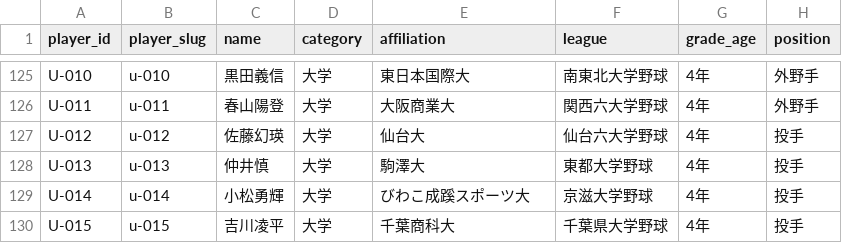
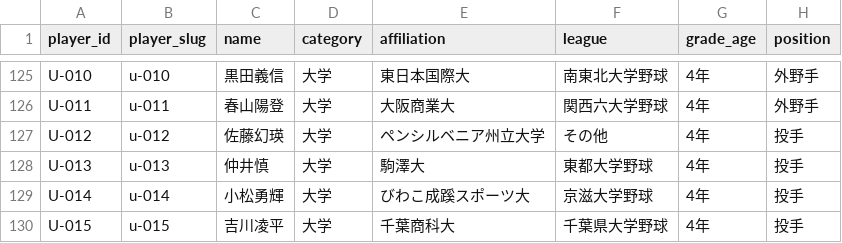
Before and after one commit to hitoshihirai07-hash/player-lens.pages, a CSV file: data/draft_candidates_2026.csv, drawn as a sheet; only a part is shown, gaps mark what is left out; the diff names each change by its address in the sheet, - before the commit and + after, or states it on an @@ line.

Commit message:
Add files via upload

```diff
--- a/data/draft_candidates_2026.csv
+++ b/data/draft_candidates_2026.csv
-E127 (affiliation): 仙台大
+E127 (affiliation): ペンシルベニア州立大学
-F127 (league): 仙台六大学野球
+F127 (league): その他
```
